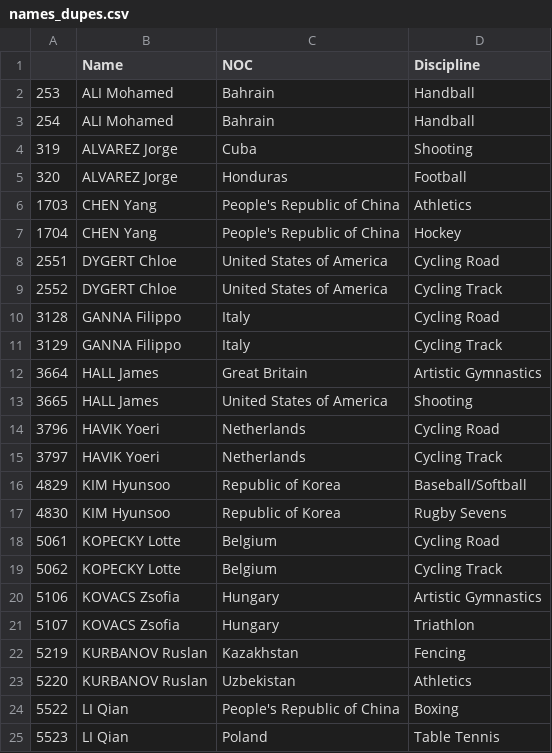
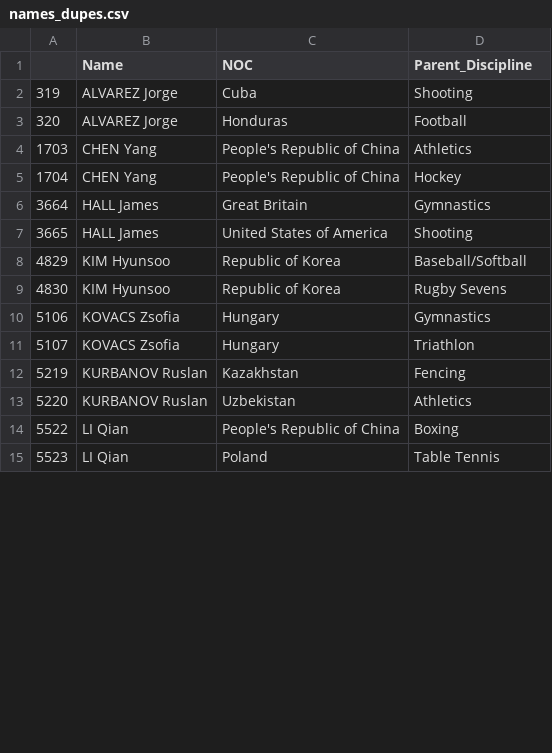
Before and after one commit to jennifer-biener/kaggle_datasets, a CSV file: 2021 Olympics in Tokyo/names_dupes.csv, drawn as a sheet; only a part is shown; the diff covers the shown part only.

```diff
--- a/2021 Olympics in Tokyo/names_dupes.csv
+++ b/2021 Olympics in Tokyo/names_dupes.csv
@@ -1,4 +1,2 @@
-,Name,NOC,Discipline
-253,ALI Mohamed,Bahrain,Handball
-254,ALI Mohamed,Bahrain,Handball
+,Name,NOC,Parent_Discipline
 319,ALVAREZ Jorge,Cuba,Shooting
@@ -7,15 +5,7 @@
 1704,CHEN Yang,People's Republic of China,Hockey
-2551,DYGERT Chloe,United States of America,Cycling Road
-2552,DYGERT Chloe,United States of America,Cycling Track
-3128,GANNA Filippo,Italy,Cycling Road
-3129,GANNA Filippo,Italy,Cycling Track
-3664,HALL James,Great Britain,Artistic Gymnastics
+3664,HALL James,Great Britain,Gymnastics
 3665,HALL James,United States of America,Shooting
-3796,HAVIK Yoeri,Netherlands,Cycling Road
-3797,HAVIK Yoeri,Netherlands,Cycling Track
 4829,KIM Hyunsoo,Republic of Korea,Baseball/Softball
 4830,KIM Hyunsoo,Republic of Korea,Rugby Sevens
-5061,KOPECKY Lotte,Belgium,Cycling Road
-5062,KOPECKY Lotte,Belgium,Cycling Track
-5106,KOVACS Zsofia,Hungary,Artistic Gymnastics
+5106,KOVACS Zsofia,Hungary,Gymnastics
 5107,KOVACS Zsofia,Hungary,Triathlon
```
Also changed, not shown: 6 removed rows and 7 edited cells elsewhere in this file, 1 other file.
